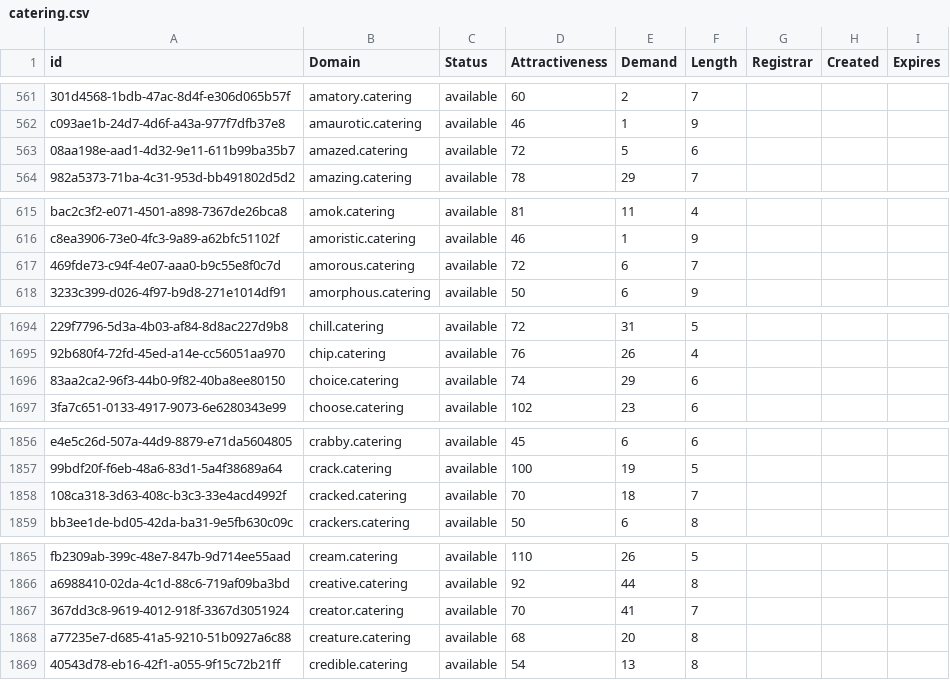
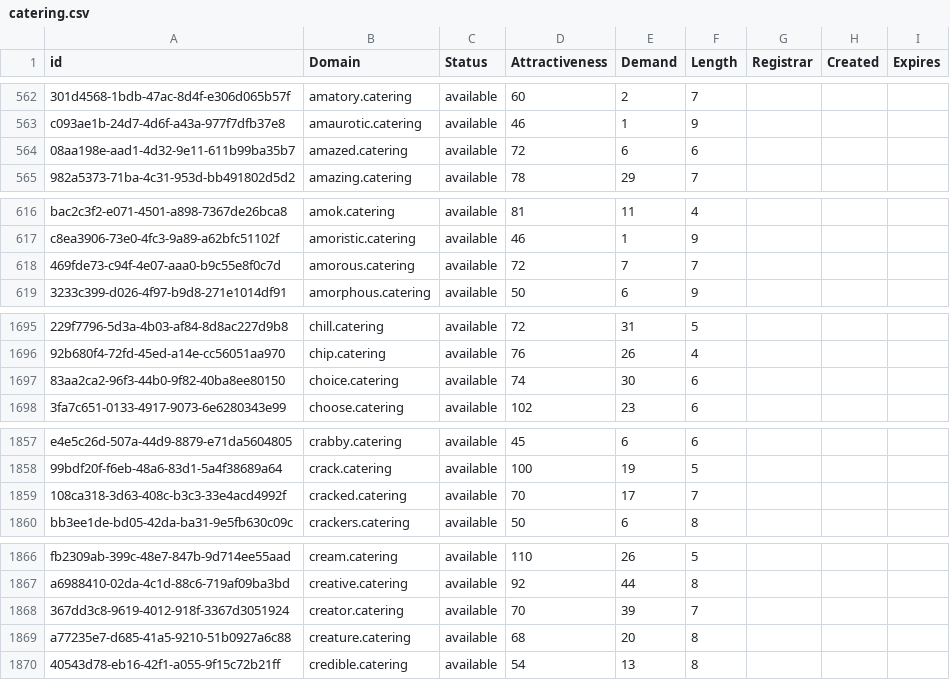
Before and after one commit to UniqueDomains/catering-oneword-domains, a CSV file: catering.csv, drawn as a sheet; only a part is shown, gaps mark what is left out; addresses are those after the commit; the diff covers the shown part only; the diff names each change by its address in the sheet, - before the commit and + after, or states it on an @@ line.

```diff
--- a/catering.csv
+++ b/catering.csv
-E564 (Demand): 5
+E564 (Demand): 6
-E618 (Demand): 6
+E618 (Demand): 7
-E1697 (Demand): 29
+E1697 (Demand): 30
-E1859 (Demand): 18
+E1859 (Demand): 17
-E1868 (Demand): 41
+E1868 (Demand): 39
```
Also changed, not shown: 1 added row and 17 edited cells elsewhere in this file, 2 other files.
